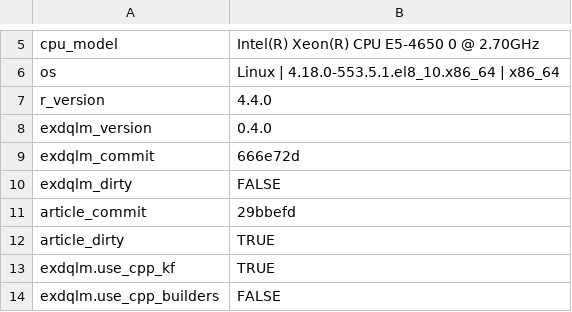
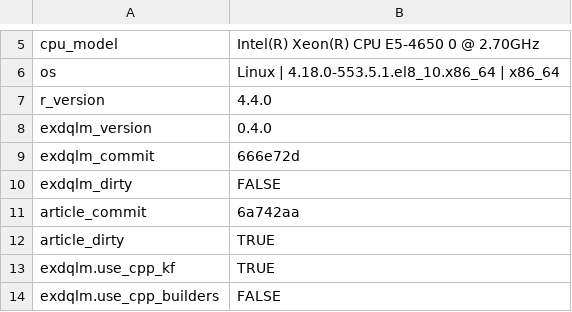
Before and after one commit to AntonioAPDL/exdqlm---Article, a CSV file: analysis/manuscript/outputs/tables/benchmark_environment.csv, drawn as a sheet; only a part is shown, gaps mark what is left out.

```diff
--- a/analysis/manuscript/outputs/tables/benchmark_environment.csv
+++ b/analysis/manuscript/outputs/tables/benchmark_environment.csv
@@ -10,3 +10,3 @@
 "exdqlm_dirty","FALSE"
-"article_commit","29bbefd"
+"article_commit","6a742aa"
 "article_dirty","TRUE"
```
Also changed, not shown: 6 other files.
